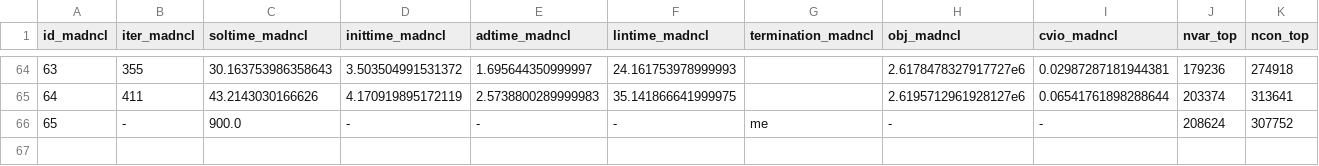
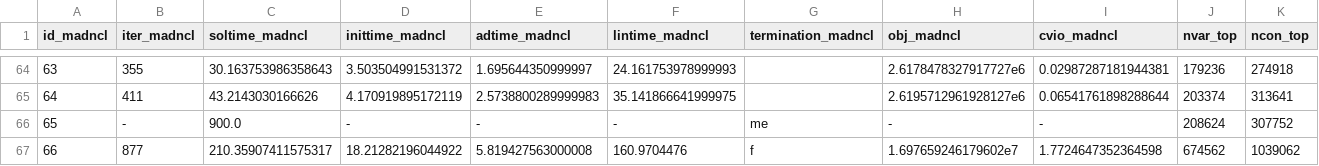
Before and after one commit to MadNLP/ExaModelsPower.jl, a CSV file: saved_raw_data/benchmark_results_opf_GPU_default_tol_1e8_Polar.csv, drawn as a sheet; only a part is shown, gaps mark what is left out; rows hold the shown columns only; the diff names each change by its address in the sheet, - before the commit and + after, or states it on an @@ line.

```diff
--- a/saved_raw_data/benchmark_results_opf_GPU_default_tol_1e8_Polar.csv
+++ b/saved_raw_data/benchmark_results_opf_GPU_default_tol_1e8_Polar.csv
+row 67: 66 | 877 | 210.35907411575317 | 18.21282196044922 | 5.819427563000008 | 160.9704476 | f | 1.697659246179602e7 | 1.7724647352364598 | 674562 | 1039062
```
Also changed, not shown: saved_raw_data/benchmark_results_mpopf_CPU_default_tol_1e4_Polar.csv, saved_raw_data/benchmark_results_mpopf_GPU_default_tol_1e4_Polar.csv, 24 other files.
